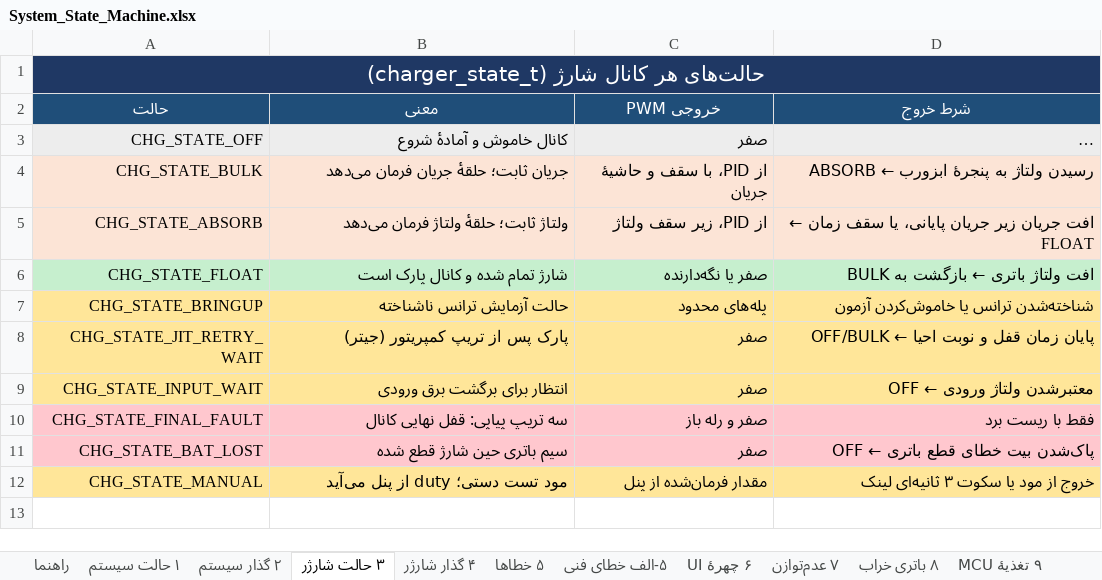
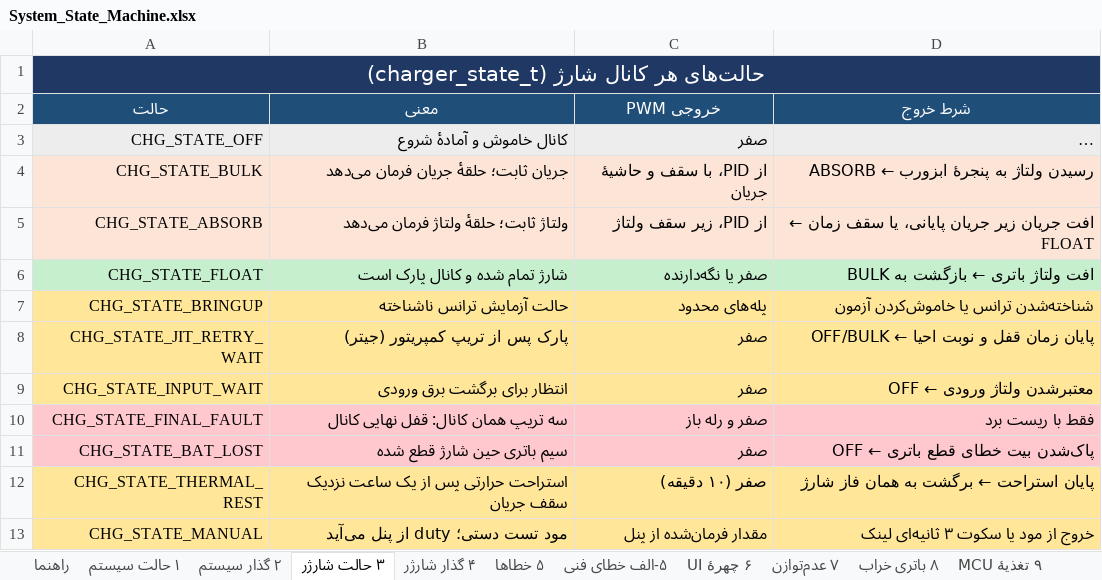
Before and after one commit to sargoliwork101-ui/ChangeOver, an Excel workbook: Documentation/System_State_Machine.xlsx, sheet ۳ حالت شارژر, drawn as a sheet; long unchanged cells end in …; values as stored, in another font and other column widths than the file's, no borders; the diff names each change by its address in the sheet, - before the commit and + after, or states it on an @@ line.

```diff
--- a/Documentation/System_State_Machine.xlsx (sheet ۳ حالت شارژر)
+++ b/Documentation/System_State_Machine.xlsx (sheet ۳ حالت شارژر)
-B10 (معنی): سه تریپ پیاپی: قفل نهایی کانال
+B10 (معنی): سه تریپ همان کانال: قفل نهایی کانال
+row 12: CHG_STATE_THERMAL_REST | استراحت حرارتی پس از یک ساعت نزدیک سقف جریان | صفر (۱۰ دقیقه) | پایان استراحت ← برگشت به همان فاز شارژ
```
Also changed, not shown: sheet ۶ چهرهٔ UI, sheet راهنما, Firmware/Modules/CalLut/CalLut_Validation.xlsx, Firmware/Modules/Changeover/Changeover_Board_Validation.xlsx, 42 other files.
